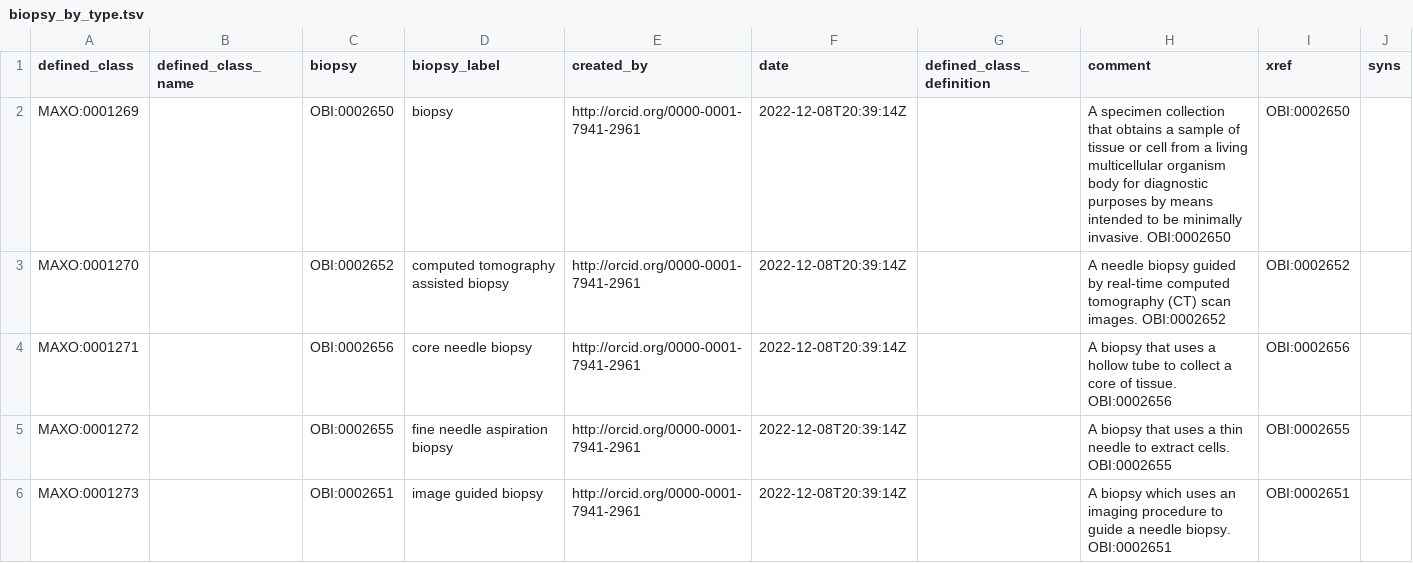
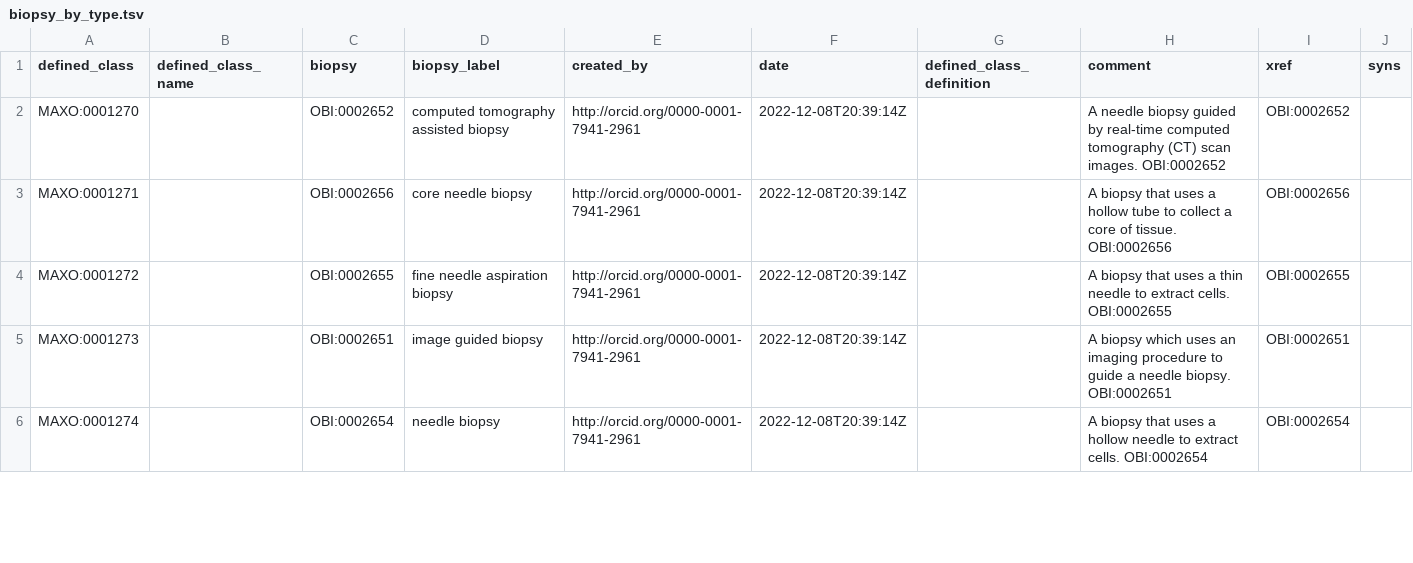
Before and after one commit to monarch-initiative/MAxO, a TSV file: src/patterns/data/manual/biopsy_by_type.tsv, drawn as a sheet; only a part is shown; the shorter side is filled out with more unchanged rows; the diff names each change by its address in the sheet, - before the commit and + after, or states it on an @@ line.

Commit message:
had to fix clinical biopsy term that was causing an error.

```diff
--- a/src/patterns/data/manual/biopsy_by_type.tsv
+++ b/src/patterns/data/manual/biopsy_by_type.tsv
-row 2: MAXO:0001269 |  | OBI:0002650 | biopsy | http://orcid.org/0000-0001-7941-2961 | 2022-12-08T20:39:14Z |  | A specimen collection that obtains a sample of tissue or cell from a living multicellular organism body for diagnostic purposes by means intended to be minimally invasive. OBI:0002650 | OBI:0002650
```
Also changed, not shown: 3 other files.
